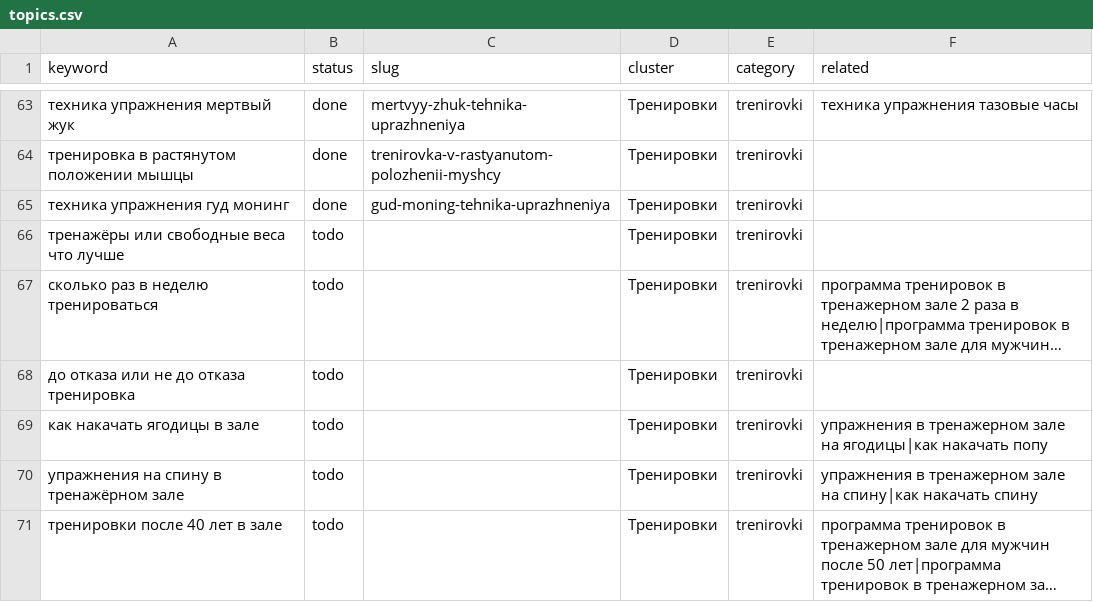
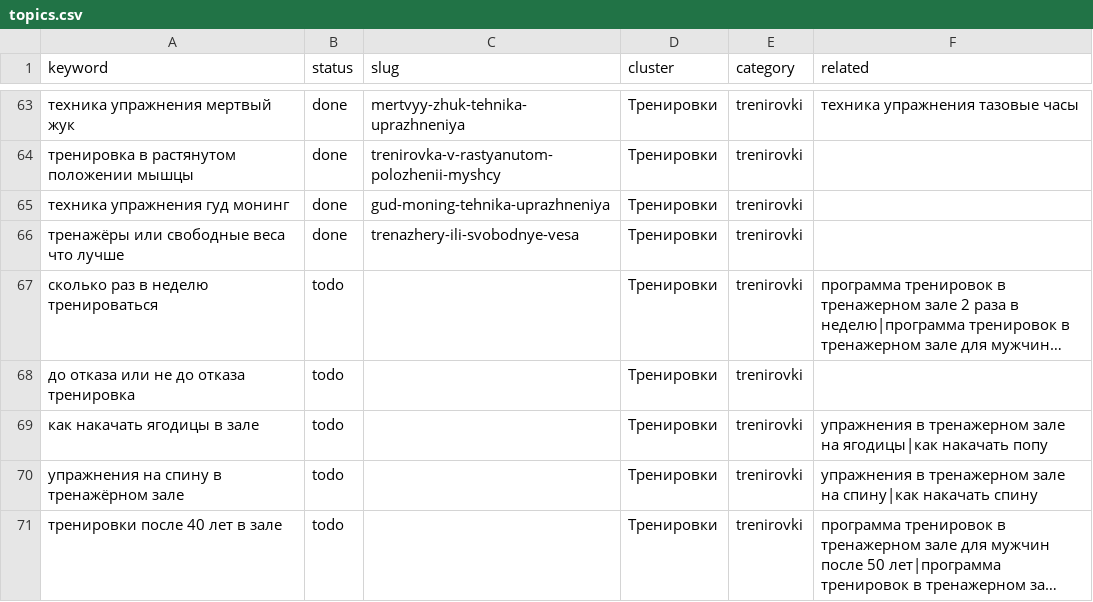
Before and after one commit to savcov89-hub/fit-site, a CSV file: agent/topics.csv, drawn as a sheet; only a part is shown, gaps mark what is left out; long unchanged cells end in …; the diff names each change by its address in the sheet, - before the commit and + after, or states it on an @@ line.

```diff
--- a/agent/topics.csv
+++ b/agent/topics.csv
-B66 (status): todo
+B66 (status): done
-C66 (slug): (empty)
+C66 (slug): trenazhery-ili-svobodnye-vesa
```
Also changed, not shown: 10 other files.
